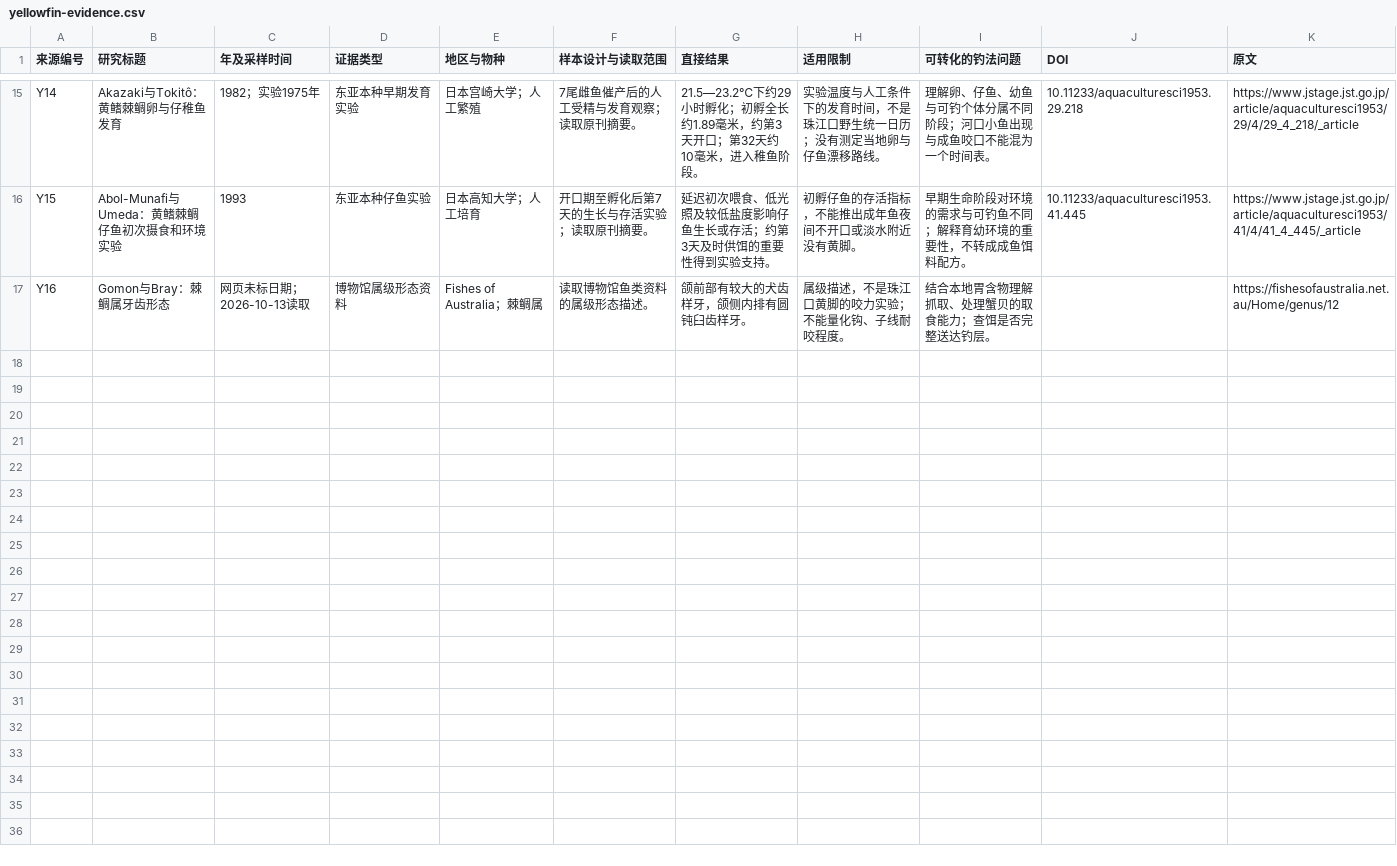
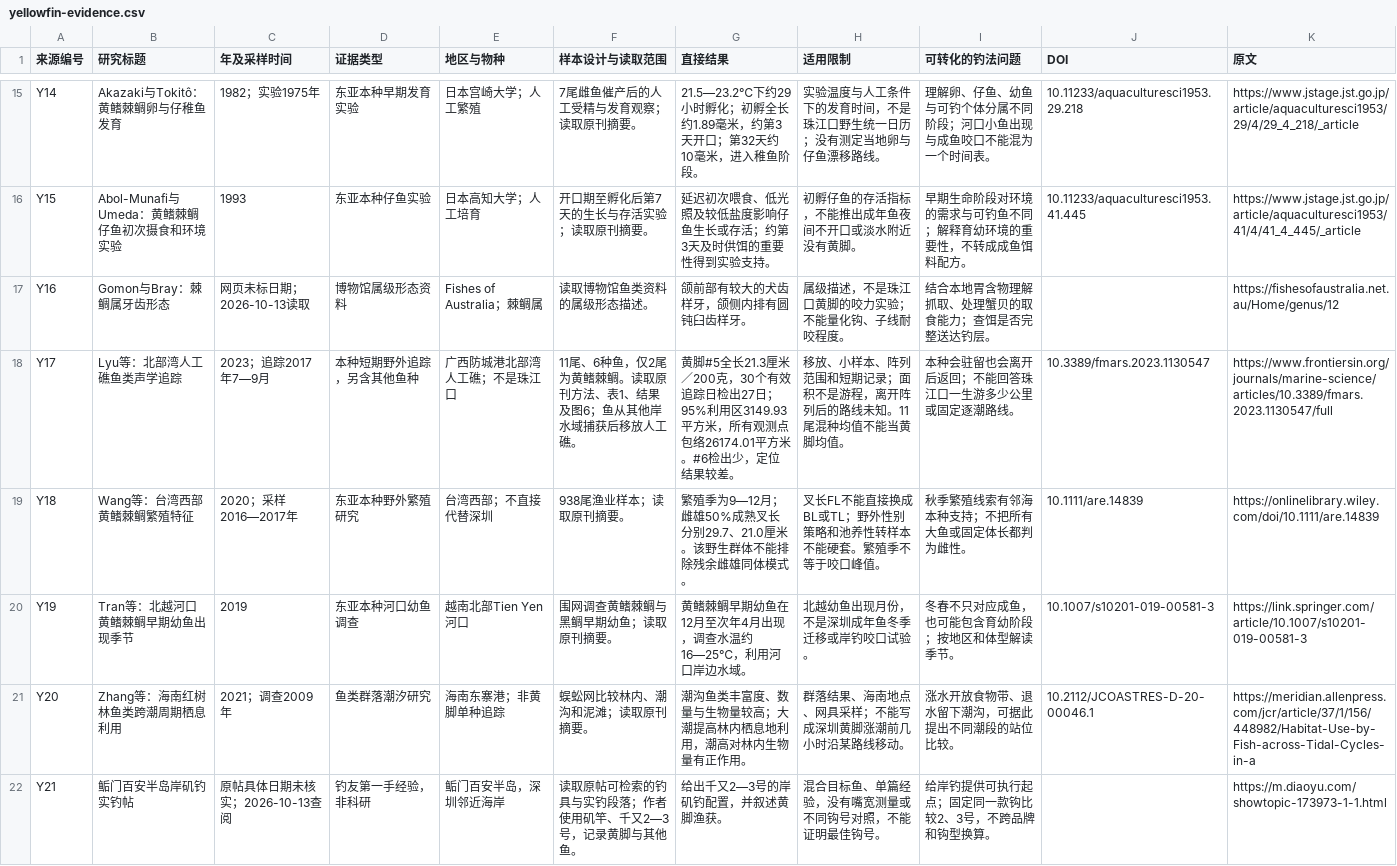
Before and after one commit to jacobleft/shenzhen-fishing-atlas, a CSV file: outputs/coastline-survey/yellowfin-evidence.csv, drawn as a sheet; only a part is shown, gaps mark what is left out.

Commit message:
Answer yellowfin seabream movement growth tide bait and hook questions

```diff
--- a/outputs/coastline-survey/yellowfin-evidence.csv
+++ b/outputs/coastline-survey/yellowfin-evidence.csv
@@ -17 +17,6 @@ Y15,Abol-Munafi与Umeda：黄鳍棘鲷仔鱼初次摄食和环境实验,1993,东
 Y16,Gomon与Bray：棘鲷属牙齿形态,网页未标日期；2026-10-13读取,博物馆属级形态资料,Fishes of Australia；棘鲷属,读取博物馆鱼类资料的属级形态描述。,颌前部有较大的犬齿样牙，颌侧内排有圆钝臼齿样牙。,属级描述，不是珠江口黄脚的咬力实验；不能量化钩、子线耐咬程度。,结合本地胃含物理解抓取、处理蟹贝的取食能力；查饵是否完整送达钓层。,,https://fishesofaustralia.net.au/Home/genus/12
+Y17,Lyu等：北部湾人工礁鱼类声学追踪,2023；追踪2017年7—9月,本种短期野外追踪，另含其他鱼种,广西防城港北部湾人工礁；不是珠江口,11尾、6种鱼，仅2尾为黄鳍棘鲷。读取原刊方法、表1、结果及图6；鱼从其他岸水域捕获后移放人工礁。,黄脚#5全长21.3厘米／200克，30个有效追踪日检出27日；95%利用区3149.93平方米，所有观测点包络26174.01平方米。#6检出少，定位结果较差。,移放、小样本、阵列范围和短期记录；面积不是游程，离开阵列后的路线未知。11尾混种均值不能当黄脚均值。,本种会驻留也会离开后返回；不能回答珠江口一生游多少公里或固定逐潮路线。,10.3389/fmars.2023.1130547,https://www.frontiersin.org/journals/marine-science/articles/10.3389/fmars.2023.1130547/full
+Y18,Wang等：台湾西部黄鳍棘鲷繁殖特征,2020；采样2016—2017年,东亚本种野外繁殖研究,台湾西部；不直接代替深圳,938尾渔业样本；读取原刊摘要。,繁殖季为9—12月；雌雄50%成熟叉长分别29.7、21.0厘米。该野生群体不能排除残余雌雄同体模式。,叉长FL不能直接换成BL或TL；野外性别策略和池养性转样本不能硬套。繁殖季不等于咬口峰值。,秋季繁殖线索有邻海本种支持；不把所有大鱼或固定体长都判为雌性。,10.1111/are.14839,https://onlinelibrary.wiley.com/doi/10.1111/are.14839
+Y19,Tran等：北越河口黄鳍棘鲷早期幼鱼出现季节,2019,东亚本种河口幼鱼调查,越南北部Tien Yen河口,围网调查黄鳍棘鲷与黑鲷早期幼鱼；读取原刊摘要。,黄鳍棘鲷早期幼鱼在12月至次年4月出现，调查水温约16—25℃，利用河口岸边水域。,北越幼鱼出现月份，不是深圳成年鱼冬季迁移或岸钓咬口试验。,冬春不只对应成鱼，也可能包含育幼阶段；按地区和体型解读季节。,10.1007/s10201-019-00581-3,https://link.springer.com/article/10.1007/s10201-019-00581-3
+Y20,Zhang等：海南红树林鱼类跨潮周期栖息利用,2021；调查2009年,鱼类群落潮汐研究,海南东寨港；非黄脚单种追踪,蜈蚣网比较林内、潮沟和泥滩；读取原刊摘要。,潮沟鱼类丰富度、数量与生物量较高；大潮提高林内栖息地利用，潮高对林内生物量有正作用。,群落结果、海南地点、网具采样；不能写成深圳黄脚涨潮前几小时沿某路线移动。,涨水开放食物带、退水留下潮沟，可据此提出不同潮段的站位比较。,10.2112/JCOASTRES-D-20-00046.1,https://meridian.allenpress.com/jcr/article/37/1/156/448982/Habitat-Use-by-Fish-across-Tidal-Cycles-in-a
+Y21,鲘门百安半岛岸矶钓实钓帖,原帖具体日期未核实；2026-10-13查阅,钓友第一手经验，非科研,鲘门百安半岛，深圳邻近海岸,读取原帖可检索的钓具与实钓段落；作者使用矶竿、千又2—3号，记录黄脚与其他鱼。,给出千又2—3号的岸矶钓配置，并叙述黄脚渔获。,混合目标鱼、单篇经验，没有嘴宽测量或不同钩号对照，不能证明最佳钩号。,给岸钓提供可执行起点；固定同一款钩比较2、3号，不跨品牌和钩型换算。,,https://m.diaoyu.com/showtopic-173973-1-1.html
```
Also changed, not shown: 5 other files.
